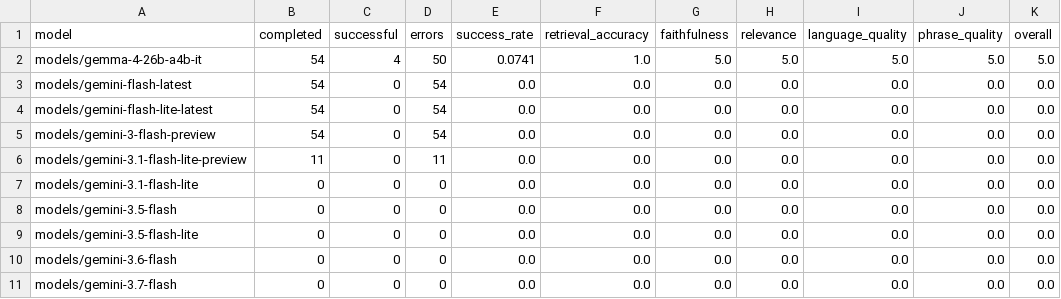
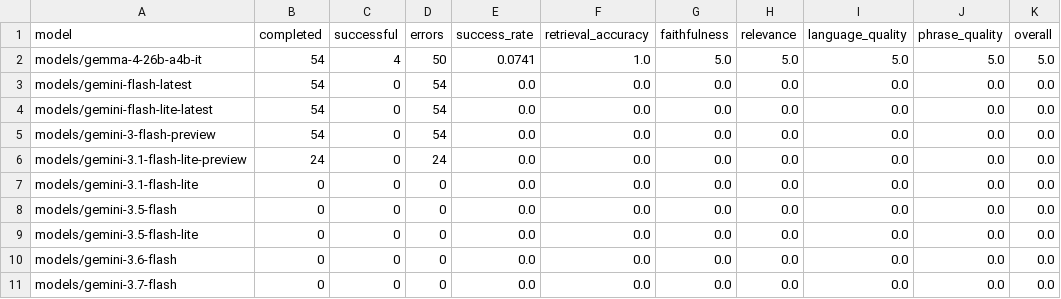
Before and after one commit to elianezanlorense/vorstellungsgesprach, a CSV file: outputs/model_evaluation_summary.csv, drawn as a sheet; only a part is shown; the diff names each change by its address in the sheet, - before the commit and + after, or states it on an @@ line.

```diff
--- a/outputs/model_evaluation_summary.csv
+++ b/outputs/model_evaluation_summary.csv
-B6 (completed): 11
+B6 (completed): 24
-D6 (errors): 11
+D6 (errors): 24
```
Also changed, not shown: 4 other files.
